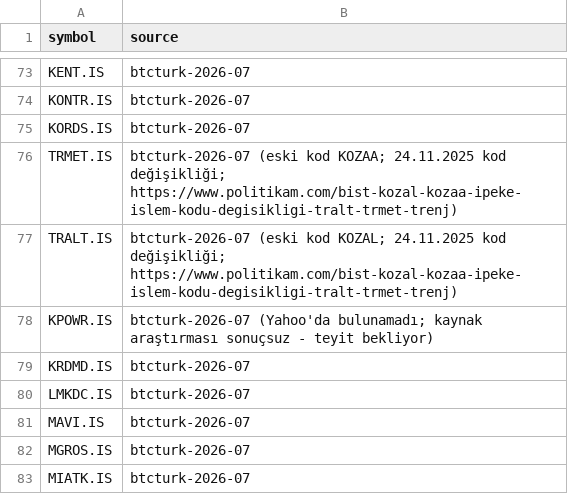
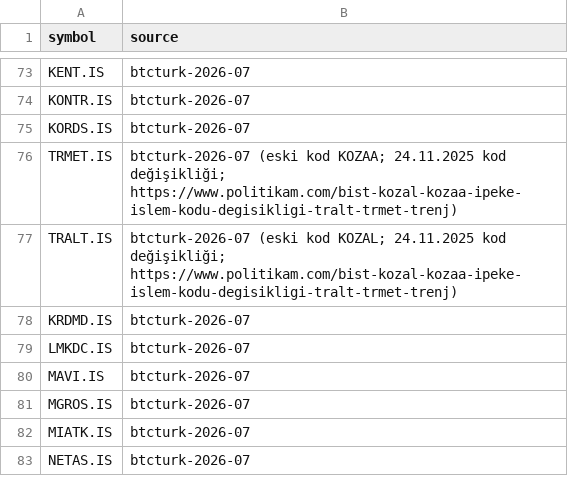
Before and after one commit to hsnklc044-jpg/bist-ai-telegram-bot, a CSV file: data/universe.csv, drawn as a sheet; only a part is shown, gaps mark what is left out; the shorter side is filled out with more unchanged rows; the diff names each change by its address in the sheet, - before the commit and + after, or states it on an @@ line.

```diff
--- a/data/universe.csv
+++ b/data/universe.csv
-row 78: KPOWR.IS | btcturk-2026-07 (Yahoo'da bulunamadı; kaynak araştırması sonuçsuz - teyit bekliyor)
```
Also changed, not shown: data/corporate_actions.csv, 14 other files.
